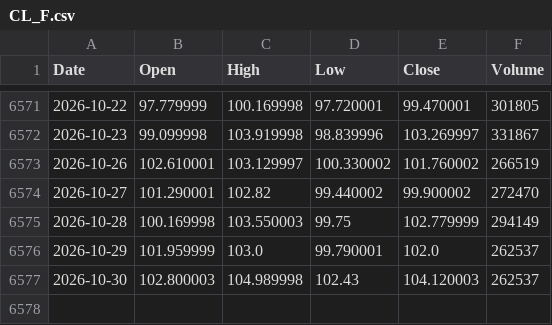
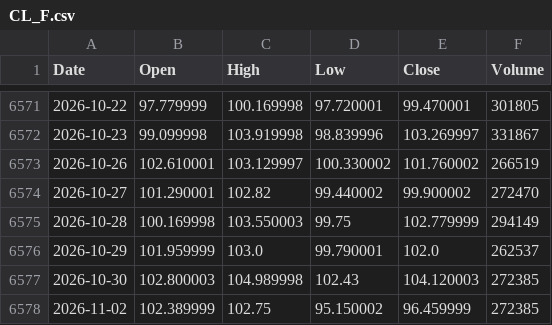
Before and after one commit to PietroPulli/quantlab, a CSV file: market/CL_F.csv, drawn as a sheet; only a part is shown, gaps mark what is left out.

```diff
--- a/market/CL_F.csv
+++ b/market/CL_F.csv
@@ -6576,2 +6576,3 @@ Date,Open,High,Low,Close,Volume
 2026-10-29,101.959999,103.0,99.790001,102.0,262537
-2026-10-30,102.800003,104.989998,102.43,104.120003,262537
+2026-10-30,102.800003,104.989998,102.43,104.120003,272385
+2026-11-02,102.389999,102.75,95.150002,96.459999,272385
```
Also changed, not shown: market/BTC-USD.csv, market/ENI.MI.csv, 15 other files.
